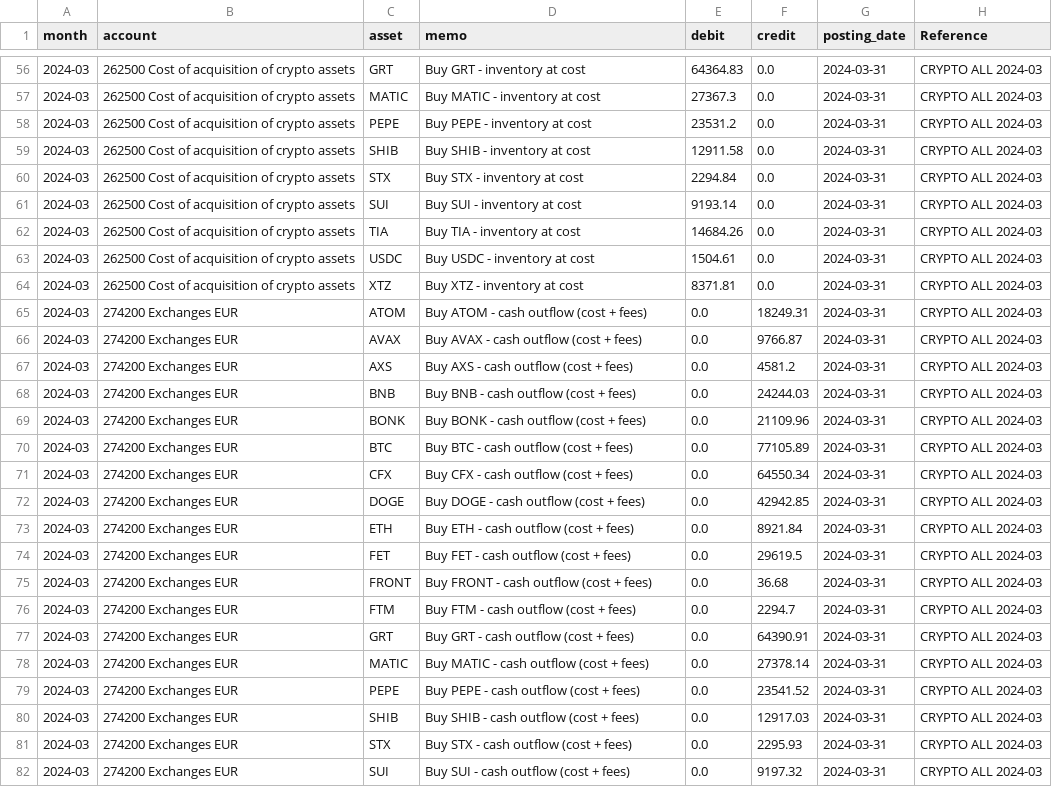
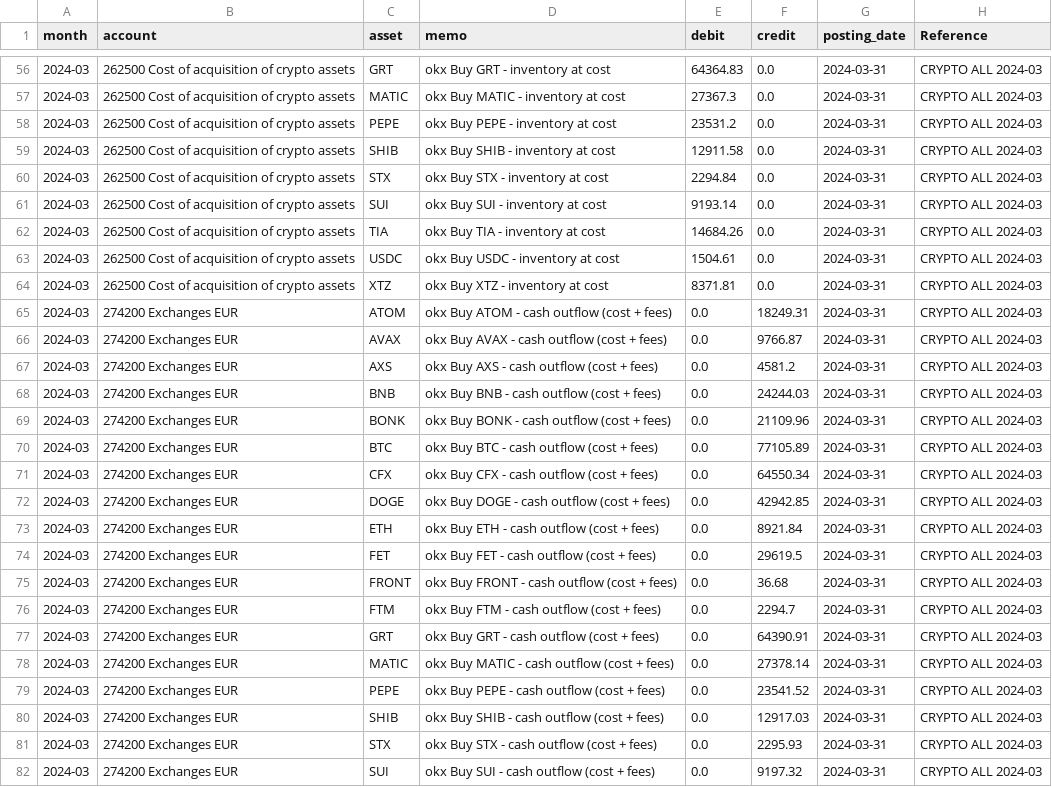
Before and after one commit to vaidasjok/Step2, a CSV file: out/journal_buys_monthly.csv, drawn as a sheet; only a part is shown, gaps mark what is left out; the diff covers the shown part only; the diff names each change by its address in the sheet, - before the commit and + after, or states it on an @@ line.

```diff
--- a/out/journal_buys_monthly.csv
+++ b/out/journal_buys_monthly.csv
-D56 (memo): Buy GRT - inventory at cost
+D56 (memo): okx Buy GRT - inventory at cost
-D57 (memo): Buy MATIC - inventory at cost
+D57 (memo): okx Buy MATIC - inventory at cost
-D58 (memo): Buy PEPE - inventory at cost
+D58 (memo): okx Buy PEPE - inventory at cost
-D59 (memo): Buy SHIB - inventory at cost
+D59 (memo): okx Buy SHIB - inventory at cost
-D60 (memo): Buy STX - inventory at cost
+D60 (memo): okx Buy STX - inventory at cost
-D61 (memo): Buy SUI - inventory at cost
+D61 (memo): okx Buy SUI - inventory at cost
-D62 (memo): Buy TIA - inventory at cost
+D62 (memo): okx Buy TIA - inventory at cost
-D63 (memo): Buy USDC - inventory at cost
+D63 (memo): okx Buy USDC - inventory at cost
-D64 (memo): Buy XTZ - inventory at cost
+D64 (memo): okx Buy XTZ - inventory at cost
-D65 (memo): Buy ATOM - cash outflow (cost + fees)
+D65 (memo): okx Buy ATOM - cash outflow (cost + fees)
-D66 (memo): Buy AVAX - cash outflow (cost + fees)
+D66 (memo): okx Buy AVAX - cash outflow (cost + fees)
-D67 (memo): Buy AXS - cash outflow (cost + fees)
+D67 (memo): okx Buy AXS - cash outflow (cost + fees)
-D68 (memo): Buy BNB - cash outflow (cost + fees)
+D68 (memo): okx Buy BNB - cash outflow (cost + fees)
-D69 (memo): Buy BONK - cash outflow (cost + fees)
+D69 (memo): okx Buy BONK - cash outflow (cost + fees)
-D70 (memo): Buy BTC - cash outflow (cost + fees)
+D70 (memo): okx Buy BTC - cash outflow (cost + fees)
-D71 (memo): Buy CFX - cash outflow (cost + fees)
+D71 (memo): okx Buy CFX - cash outflow (cost + fees)
-D72 (memo): Buy DOGE - cash outflow (cost + fees)
+D72 (memo): okx Buy DOGE - cash outflow (cost + fees)
-D73 (memo): Buy ETH - cash outflow (cost + fees)
+D73 (memo): okx Buy ETH - cash outflow (cost + fees)
-D74 (memo): Buy FET - cash outflow (cost + fees)
+D74 (memo): okx Buy FET - cash outflow (cost + fees)
-D75 (memo): Buy FRONT - cash outflow (cost + fees)
+D75 (memo): okx Buy FRONT - cash outflow (cost + fees)
-D76 (memo): Buy FTM - cash outflow (cost + fees)
+D76 (memo): okx Buy FTM - cash outflow (cost + fees)
-D77 (memo): Buy GRT - cash outflow (cost + fees)
+D77 (memo): okx Buy GRT - cash outflow (cost + fees)
-D78 (memo): Buy MATIC - cash outflow (cost + fees)
+D78 (memo): okx Buy MATIC - cash outflow (cost + fees)
-D79 (memo): Buy PEPE - cash outflow (cost + fees)
+D79 (memo): okx Buy PEPE - cash outflow (cost + fees)
-D80 (memo): Buy SHIB - cash outflow (cost + fees)
+D80 (memo): okx Buy SHIB - cash outflow (cost + fees)
-D81 (memo): Buy STX - cash outflow (cost + fees)
+D81 (memo): okx Buy STX - cash outflow (cost + fees)
-D82 (memo): Buy SUI - cash outflow (cost + fees)
+D82 (memo): okx Buy SUI - cash outflow (cost + fees)
```
Also changed, not shown: 132 edited cells elsewhere in this file, out/journal_ledger_monthly.csv, out/unified_all_journals.csv, 1 other file.
